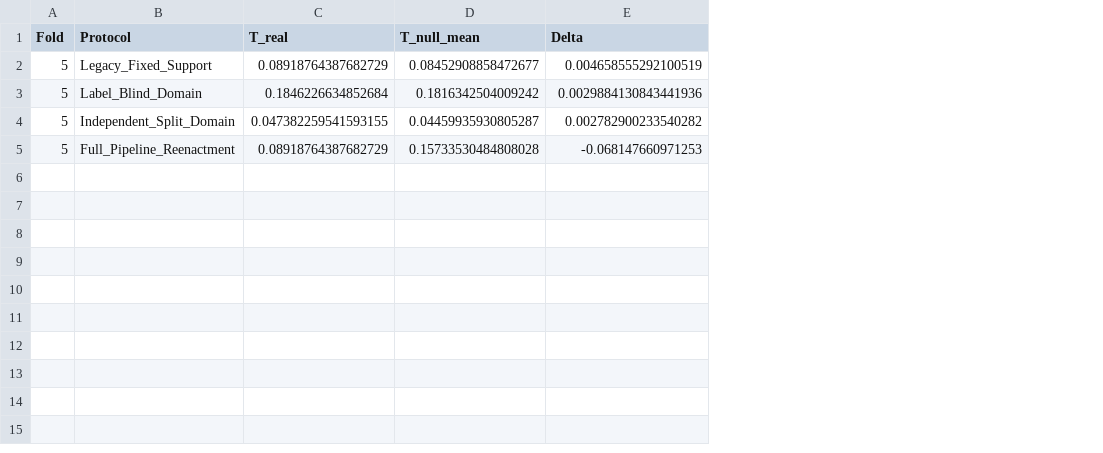
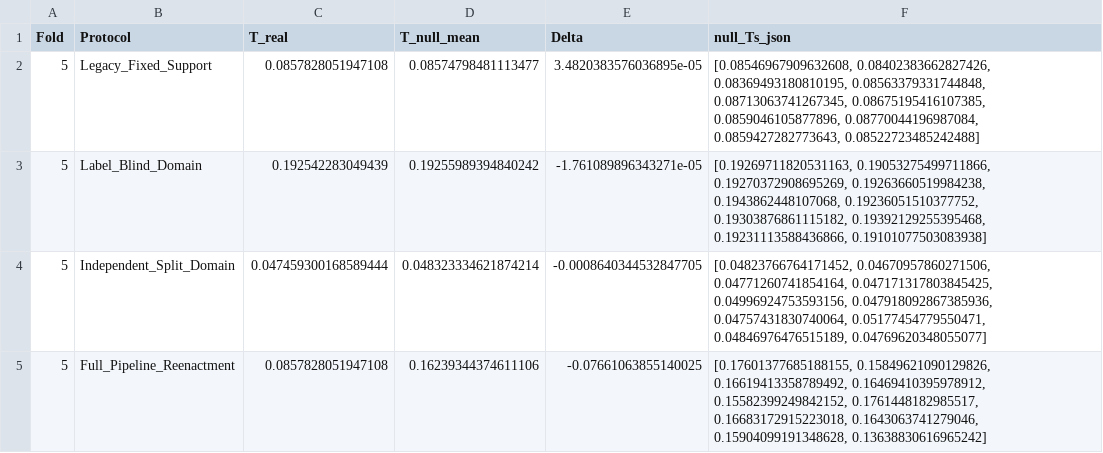
Before and after one commit to xcklvydtj2024/BrainKAN-Explainability, a CSV file: results/domain_bias_correction/fold_4.csv, drawn as a sheet; the diff names each change by its address in the sheet, - before the commit and + after, or states it on an @@ line.

```diff
--- a/results/domain_bias_correction/fold_4.csv
+++ b/results/domain_bias_correction/fold_4.csv
+column F (null_Ts_json), rows 2-5: [0.08546967909632608, 0.08402383662827426, 0.08369493180810195, 0.08563379331744848, 0.08713063741267345, 0.08675195416107385, 0.0859046105877896, 0.08770044196987084, 0.0859427282773643, 0.08522723485242488] | [0.19269711820531163, 0.19053275499711866, 0.19270372908695269, 0.19263660519984238, 0.1943862448107068, 0.19236051510377752, 0.19303876861115182, 0.19392129255395468, 0.19231113588436866, 0.19101077503083938] | [0.04823766764171452, 0.04670957860271506, 0.04771260741854164, 0.047171317803845425, 0.04996924753593156, 0.047918092867385936, 0.04757431830740064, 0.05177454779550471, 0.04846976476515189, 0.04769620348055077] | [0.17601377685188155, 0.15849621090129826, 0.16619413358789492, 0.16469410395978912, 0.15582399249842152, 0.1761448182985517, 0.16683172915223018, 0.1643063741279046, 0.15904099191348628, 0.13638830616965242]
-C2 (T_real): 0.08918764387682729
+C2 (T_real): 0.0857828051947108
-D2 (T_null_mean): 0.08452908858472677
+D2 (T_null_mean): 0.08574798481113477
-E2 (Delta): 0.004658555292100519
+E2 (Delta): 3.4820383576036895e-05
-C3 (T_real): 0.1846226634852684
+C3 (T_real): 0.192542283049439
-D3 (T_null_mean): 0.1816342504009242
+D3 (T_null_mean): 0.19255989394840242
-E3 (Delta): 0.0029884130843441936
+E3 (Delta): -1.761089896343271e-05
-C4 (T_real): 0.047382259541593155
+C4 (T_real): 0.047459300168589444
-D4 (T_null_mean): 0.04459935930805287
+D4 (T_null_mean): 0.048323334621874214
-E4 (Delta): 0.002782900233540282
+E4 (Delta): -0.0008640344532847705
-C5 (T_real): 0.08918764387682729
+C5 (T_real): 0.0857828051947108
-D5 (T_null_mean): 0.15733530484808028
+D5 (T_null_mean): 0.16239344374611106
-E5 (Delta): -0.068147660971253
+E5 (Delta): -0.07661063855140025
```
Also changed, not shown: results/domain_bias_correction/domain_protocol_comparison.csv, results/domain_bias_correction/fold_0.csv, 38 other files.
